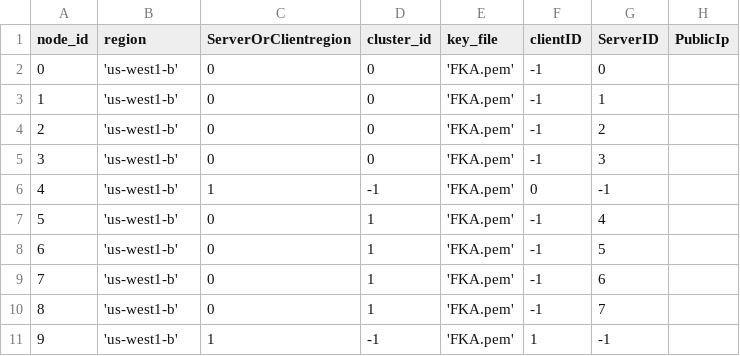
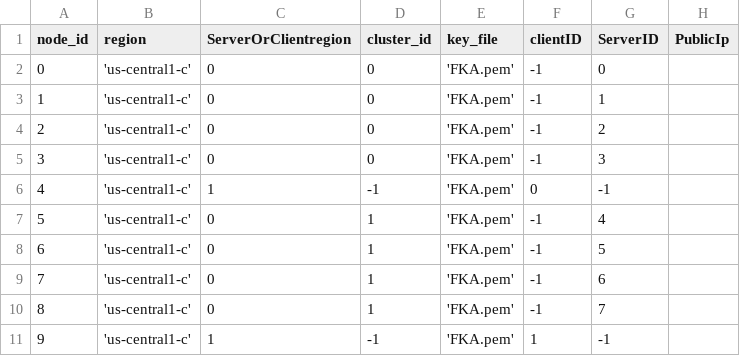
Before and after one commit to tejas-shivanand-mane/resDB, a CSV file: node_info.csv, drawn as a sheet.

```diff
--- a/node_info.csv
+++ b/node_info.csv
@@ -1,11 +1,11 @@
 node_id,region,ServerOrClientregion,cluster_id,key_file,clientID,ServerID, PublicIp
-0, 'us-west1-b', 0, 0, 'FKA.pem', -1, 0,
-1, 'us-west1-b', 0, 0, 'FKA.pem', -1, 1,
-2, 'us-west1-b', 0, 0, 'FKA.pem', -1, 2,
-3, 'us-west1-b', 0, 0, 'FKA.pem', -1, 3,
-4, 'us-west1-b', 1, -1, 'FKA.pem', 0, -1,
-5, 'us-west1-b', 0, 1,'FKA.pem', -1, 4,
-6, 'us-west1-b', 0, 1,'FKA.pem', -1, 5,
-7, 'us-west1-b', 0, 1,'FKA.pem', -1, 6,
-8, 'us-west1-b', 0, 1,'FKA.pem', -1, 7,
-9, 'us-west1-b', 1, -1, 'FKA.pem', 1, -1,
+0, 'us-central1-c', 0, 0, 'FKA.pem', -1, 0,
+1, 'us-central1-c', 0, 0, 'FKA.pem', -1, 1,
+2, 'us-central1-c', 0, 0, 'FKA.pem', -1, 2,
+3, 'us-central1-c', 0, 0, 'FKA.pem', -1, 3,
+4, 'us-central1-c', 1, -1, 'FKA.pem', 0, -1,
+5, 'us-central1-c', 0, 1,'FKA.pem', -1, 4,
+6, 'us-central1-c', 0, 1,'FKA.pem', -1, 5,
+7, 'us-central1-c', 0, 1,'FKA.pem', -1, 6,
+8, 'us-central1-c', 0, 1,'FKA.pem', -1, 7,
+9, 'us-central1-c', 1, -1, 'FKA.pem', 1, -1,
```
Also changed, not shown: 4 other files.
